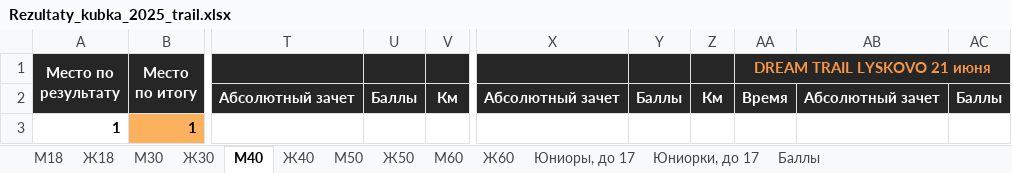
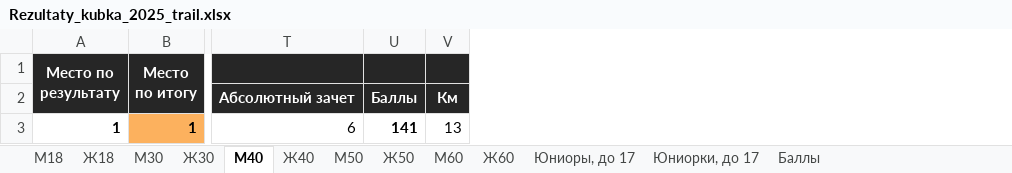
Before and after one commit to o-52/trail, an Excel workbook: cup/2025/Rezultaty_kubka_2025_trail.xlsx, sheet М40, drawn as a sheet; only a part is shown, gaps mark what is left out; values as stored, in another font and other column widths than the file's, no borders; conditional formats not drawn; removed rows and columns are numbered as before the commit, all else as after; the diff covers the shown part only; the diff names each change by its address in the sheet, - before the commit and + after, or states it on an @@ line.

Commit message:
2025_06_07-08_VLADYKINO TRAIL

```diff
--- a/cup/2025/Rezultaty_kubka_2025_trail.xlsx (sheet М40)
+++ b/cup/2025/Rezultaty_kubka_2025_trail.xlsx (sheet М40)
-column T, row 2: Абсолютный зачет
-column U, row 2: Баллы
-column V, row 2: Км
+column T, rows 2-3: Абсолютный зачет | 6
+column U, rows 2-3: Баллы | 141
+column V, rows 2-3: Км | 13
-column X, row 2: Абсолютный зачет
-column Y, row 2: Баллы
-column Z, row 2: Км
-column AA (DREAM TRAIL LYSKOVO 21 июня), row 2: Время
-column AB, row 2: Абсолютный зачет
-column AC, row 2: Баллы
```
Also changed, not shown: 29 added rows, 3 added columns, 61 removed columns and 1342 edited cells elsewhere in this sheet, sheet М30, sheet Ж30, sheet Ж40, sheet Ж18, sheet М18, sheet М50, 6 more sheets, formulas that keep their value, 15 other files.
